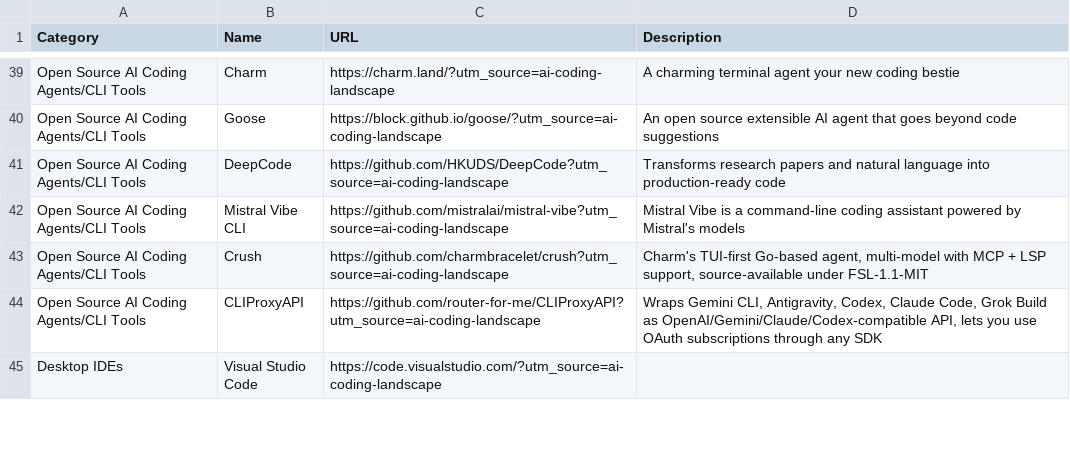
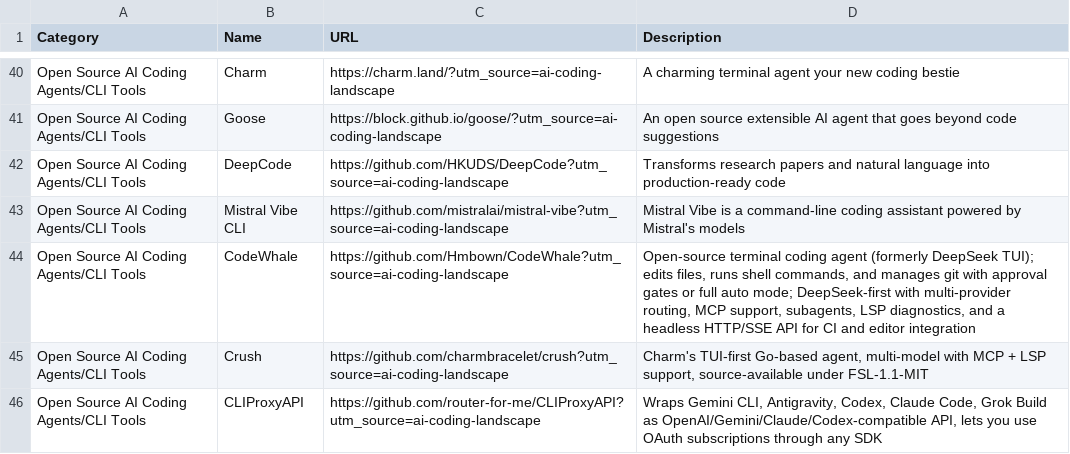
Before and after one commit to joylarkin/AI-Coding-Landscape, a CSV file: aicodingtools.csv, drawn as a sheet; only a part is shown, gaps mark what is left out; the shorter side is filled out with more unchanged rows; the diff covers the shown part only.

```diff
--- a/aicodingtools.csv
+++ b/aicodingtools.csv
@@ -42,2 +43,3 @@ Open Source AI Coding Agents/CLI Tools,DeepCode,https://github.com/HKUDS/DeepCod
 Open Source AI Coding Agents/CLI Tools,Mistral Vibe CLI,https://github.com/mistralai/mistral-vibe?utm_source=ai-coding-landscape,Mistral Vibe is a command-line coding assistant powered by Mistral's models
+Open Source AI Coding Agents/CLI Tools,CodeWhale,https://github.com/Hmbown/CodeWhale?utm_source=ai-coding-landscape,"Open-source terminal coding agent (formerly DeepSeek TUI); edits files, runs shell commands, and manages git with approval gates or full auto mode; DeepSeek-first with multi-provider routing, MCP support, subagents, LSP diagnostics, and a headless HTTP/SSE API for CI and editor integration"
 Open Source AI Coding Agents/CLI Tools,Crush,https://github.com/charmbracelet/crush?utm_source=ai-coding-landscape,"Charm's TUI-first Go-based agent, multi-model with MCP + LSP support, source-available under FSL-1.1-MIT"
```
Also changed, not shown: 4 added rows and 3 edited cells elsewhere in this file, 1 other file.
